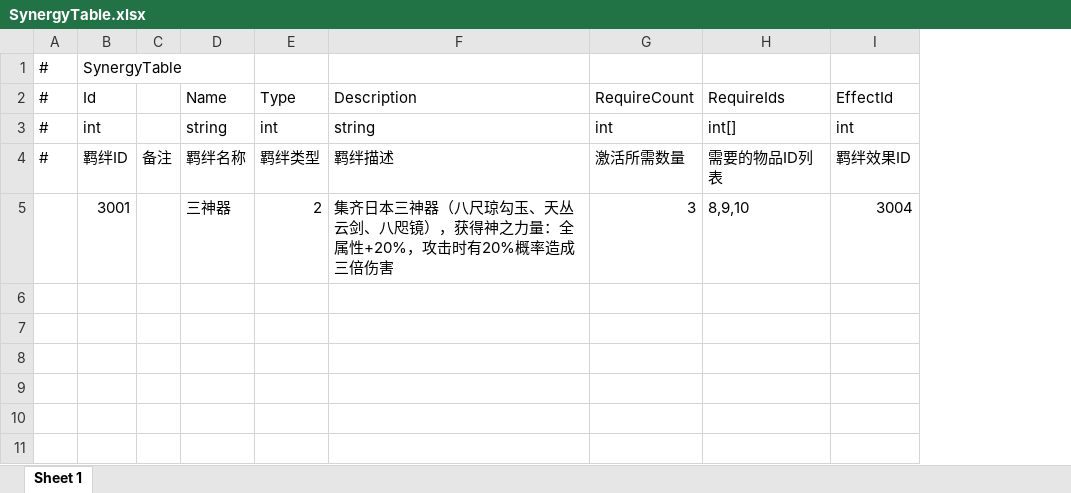
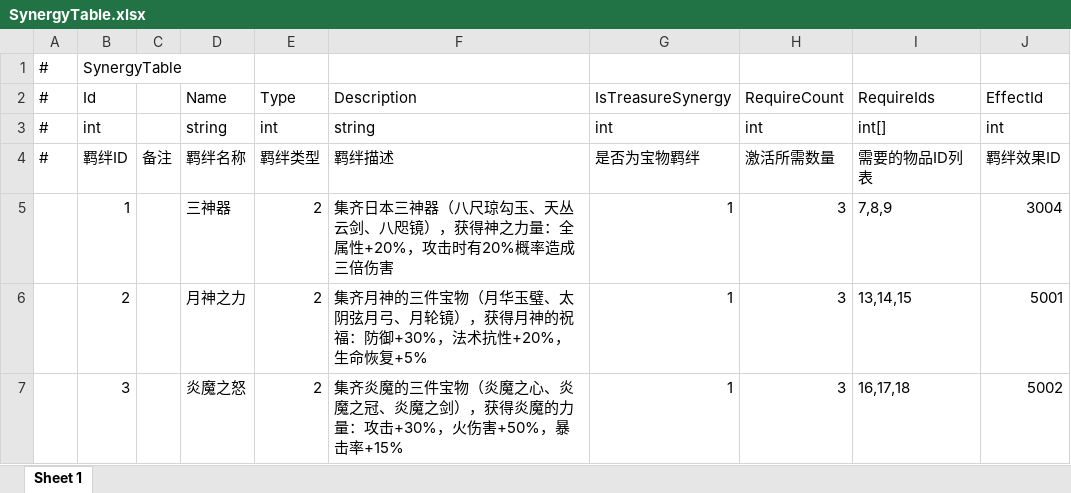
Before and after one commit to TXYzznc/GP, an Excel workbook: AAAGameData/DataTables/SynergyTable.xlsx, sheet Sheet 1, drawn as a sheet; values as stored, in another font and other column widths than the file's, no borders; addresses are those after the commit; the diff names each change by its address in the sheet, - before the commit and + after, or states it on an @@ line.

Commit message:
数据：更新棋子进阶、颜色、地图等配置表
- 更新 ChessAdvanceTable 棋子进阶配置
- 更新 ColorTable 颜色配置
- 更新 MapSpawnTable 地图生成配置
- 更新 PlayerAccountTable、PlayerInitTable 玩家相关配置
- 更新 SceneTable 场景配置
- 更新 SummonerTable、SynergyTable 阵容相关配置
- 更新 TreasureBoxTable 宝箱配置

```diff
--- a/AAAGameData/DataTables/SynergyTable.xlsx (sheet Sheet 1)
+++ b/AAAGameData/DataTables/SynergyTable.xlsx (sheet Sheet 1)
+column G, rows 2-5: IsTreasureSynergy | int | 是否为宝物羁绊 | 1
-B5: 3001
+B5: 1
-I5: 8,9,10
+I5: 7,8,9
+row 6:  | 2 |  | 月神之力 | 2 | 集齐月神的三件宝物（月华玉璧、太阴弦月弓、月轮镜），获得月神的祝福：防御+30%，法术抗性+20%，生命恢复+5% | 1 | 3 | 13,14,15 | 5001
+row 7:  | 3 |  | 炎魔之怒 | 2 | 集齐炎魔的三件宝物（炎魔之心、炎魔之冠、炎魔之剑），获得炎魔的力量：攻击+30%，火伤害+50%，暴击率+15% | 1 | 3 | 16,17,18 | 5002
```
Also changed, not shown: AAAGameData/DataTables/ColorTable.xlsx, AAAGameData/DataTables/MapSpawnTable.xlsx, 6 other files.
